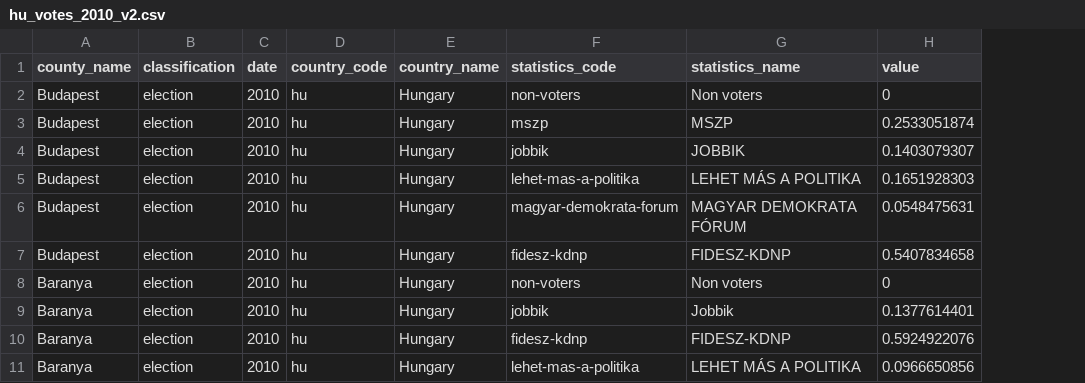
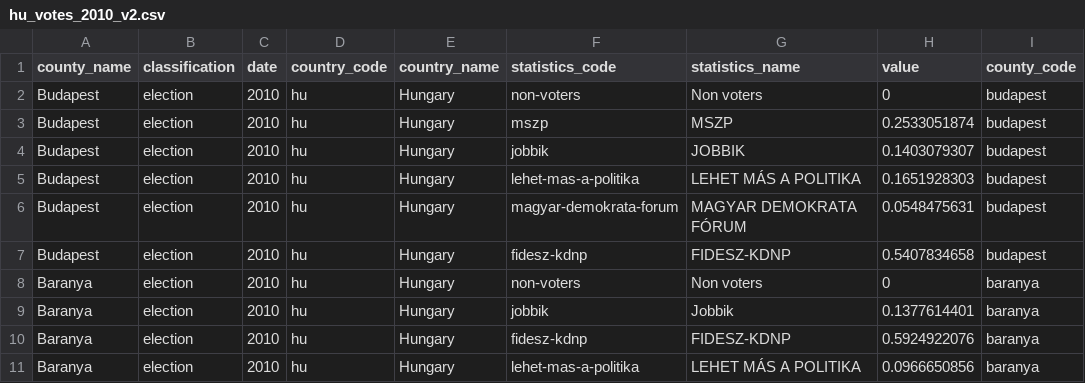
Before and after one commit to michalskop/czhuhack2016, a CSV file: tables/hu_votes_2010_v2.csv, drawn as a sheet; only a part is shown; the diff names each change by its address in the sheet, - before the commit and + after, or states it on an @@ line.

```diff
--- a/tables/hu_votes_2010_v2.csv
+++ b/tables/hu_votes_2010_v2.csv
+column I (county_code), rows 2-11: budapest | budapest | budapest | budapest | budapest | budapest | baranya | baranya | baranya | baranya
```
Also changed, not shown: 49 other files.
